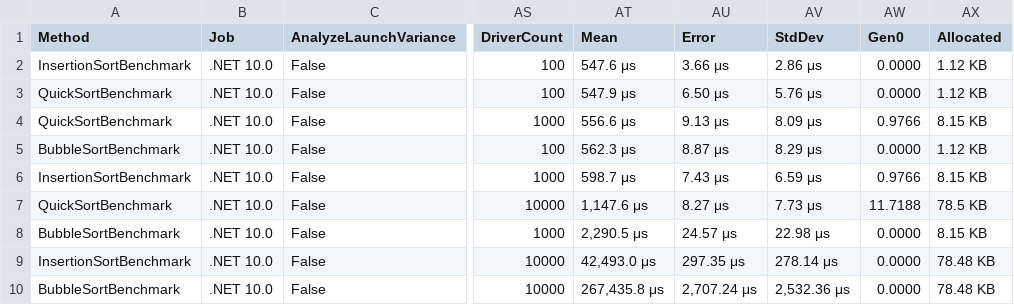
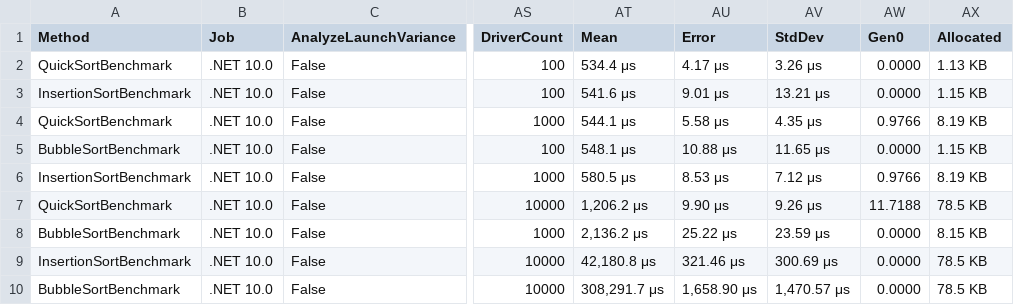
Before and after one commit to HikiCricel/Maxim_Drive, a CSV file: Maxim_DriveBenchmark/BenchmarkDotNet.Artifacts/results/Maxim_Drive.DriverBenchmark-report.csv, drawn as a sheet; only a part is shown, gaps mark what is left out; the diff names each change by its address in the sheet, - before the commit and + after, or states it on an @@ line.

```diff
--- a/Maxim_DriveBenchmark/BenchmarkDotNet.Artifacts/results/Maxim_Drive.DriverBenchmark-report.csv
+++ b/Maxim_DriveBenchmark/BenchmarkDotNet.Artifacts/results/Maxim_Drive.DriverBenchmark-report.csv
-A2 (Method): InsertionSortBenchmark
+A2 (Method): QuickSortBenchmark
-AT2 (Mean): 547.6 μs
+AT2 (Mean): 534.4 μs
-AU2 (Error): 3.66 μs
+AU2 (Error): 4.17 μs
-AV2 (StdDev): 2.86 μs
+AV2 (StdDev): 3.26 μs
-AX2 (Allocated): 1.12 KB
+AX2 (Allocated): 1.13 KB
-A3 (Method): QuickSortBenchmark
+A3 (Method): InsertionSortBenchmark
-AT3 (Mean): 547.9 μs
+AT3 (Mean): 541.6 μs
-AU3 (Error): 6.50 μs
+AU3 (Error): 9.01 μs
-AV3 (StdDev): 5.76 μs
+AV3 (StdDev): 13.21 μs
-AX3 (Allocated): 1.12 KB
+AX3 (Allocated): 1.15 KB
-AT4 (Mean): 556.6 μs
+AT4 (Mean): 544.1 μs
-AU4 (Error): 9.13 μs
+AU4 (Error): 5.58 μs
-AV4 (StdDev): 8.09 μs
+AV4 (StdDev): 4.35 μs
-AX4 (Allocated): 8.15 KB
+AX4 (Allocated): 8.19 KB
-AT5 (Mean): 562.3 μs
+AT5 (Mean): 548.1 μs
-AU5 (Error): 8.87 μs
+AU5 (Error): 10.88 μs
-AV5 (StdDev): 8.29 μs
+AV5 (StdDev): 11.65 μs
-AX5 (Allocated): 1.12 KB
+AX5 (Allocated): 1.15 KB
-AT6 (Mean): 598.7 μs
+AT6 (Mean): 580.5 μs
-AU6 (Error): 7.43 μs
+AU6 (Error): 8.53 μs
-AV6 (StdDev): 6.59 μs
+AV6 (StdDev): 7.12 μs
-AX6 (Allocated): 8.15 KB
+AX6 (Allocated): 8.19 KB
-AT7 (Mean): 1,147.6 μs
+AT7 (Mean): 1,206.2 μs
-AU7 (Error): 8.27 μs
+AU7 (Error): 9.90 μs
-AV7 (StdDev): 7.73 μs
+AV7 (StdDev): 9.26 μs
-AT8 (Mean): 2,290.5 μs
+AT8 (Mean): 2,136.2 μs
-AU8 (Error): 24.57 μs
+AU8 (Error): 25.22 μs
-AV8 (StdDev): 22.98 μs
+AV8 (StdDev): 23.59 μs
-AT9 (Mean): 42,493.0 μs
+AT9 (Mean): 42,180.8 μs
-AU9 (Error): 297.35 μs
+AU9 (Error): 321.46 μs
-AV9 (StdDev): 278.14 μs
+AV9 (StdDev): 300.69 μs
-AX9:AX10 (Allocated): 78.48 KB
+AX9:AX10 (Allocated): 78.5 KB
-AT10 (Mean): 267,435.8 μs
+AT10 (Mean): 308,291.7 μs
-AU10 (Error): 2,707.24 μs
+AU10 (Error): 1,658.90 μs
-AV10 (StdDev): 2,532.36 μs
+AV10 (StdDev): 1,470.57 μs
```
Also changed, not shown: 19 other files.
